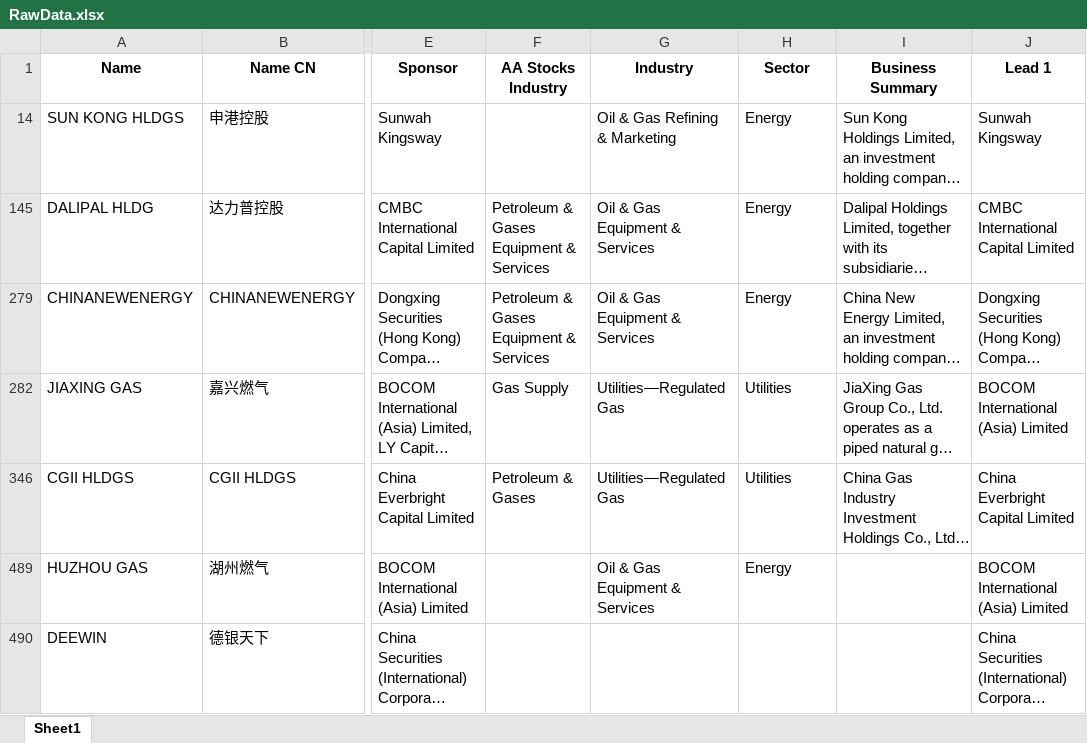
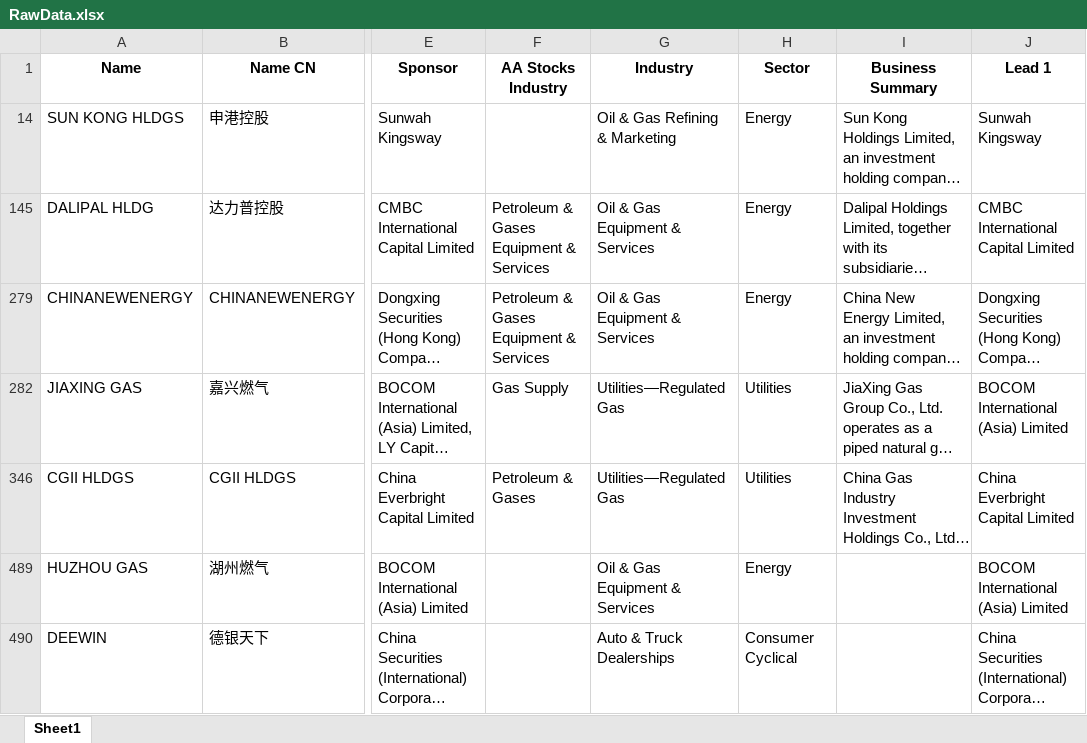
Before and after one commit to chuangus/HKEX-IPO-app, an Excel workbook: RawData.xlsx, sheet Sheet1, drawn as a sheet; only a part is shown, gaps mark what is left out; long unchanged cells end in …; values as stored, in another font and other column widths than the file's, no borders; the diff names each change by its address in the sheet, - before the commit and + after, or states it on an @@ line.

Commit message:
Add files via upload

```diff
--- a/RawData.xlsx (sheet Sheet1)
+++ b/RawData.xlsx (sheet Sheet1)
-G490 (Industry): (empty)
+G490 (Industry): Auto & Truck Dealerships
-H490 (Sector): (empty)
+H490 (Sector): Consumer Cyclical
```
